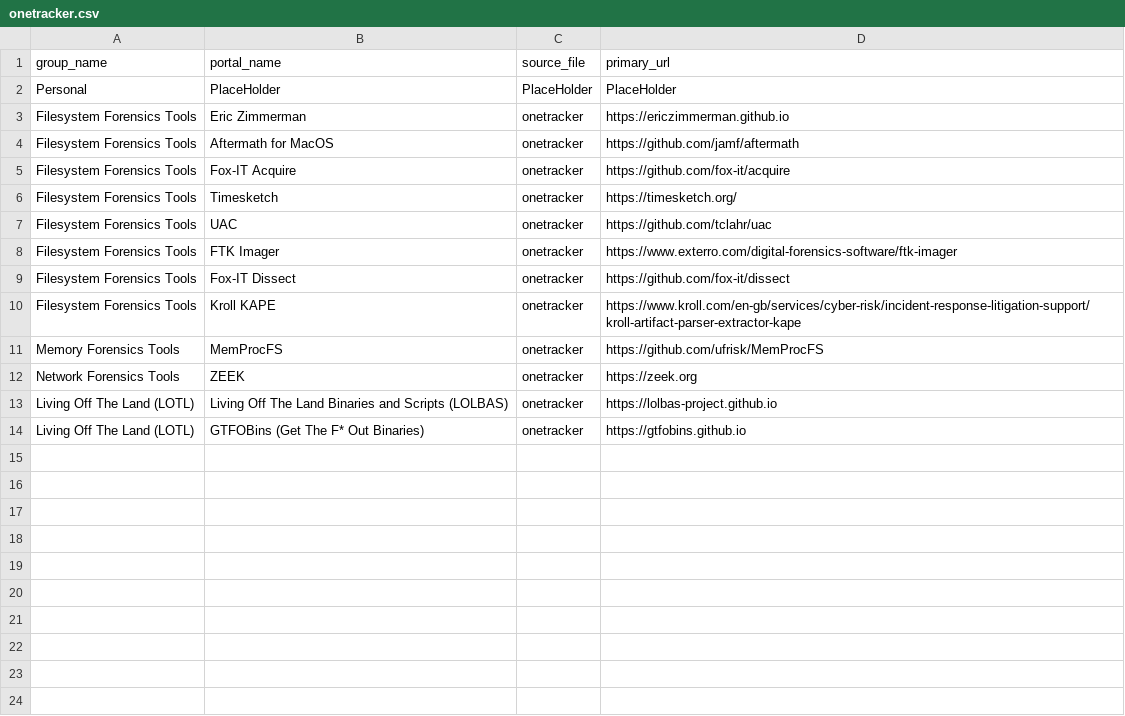
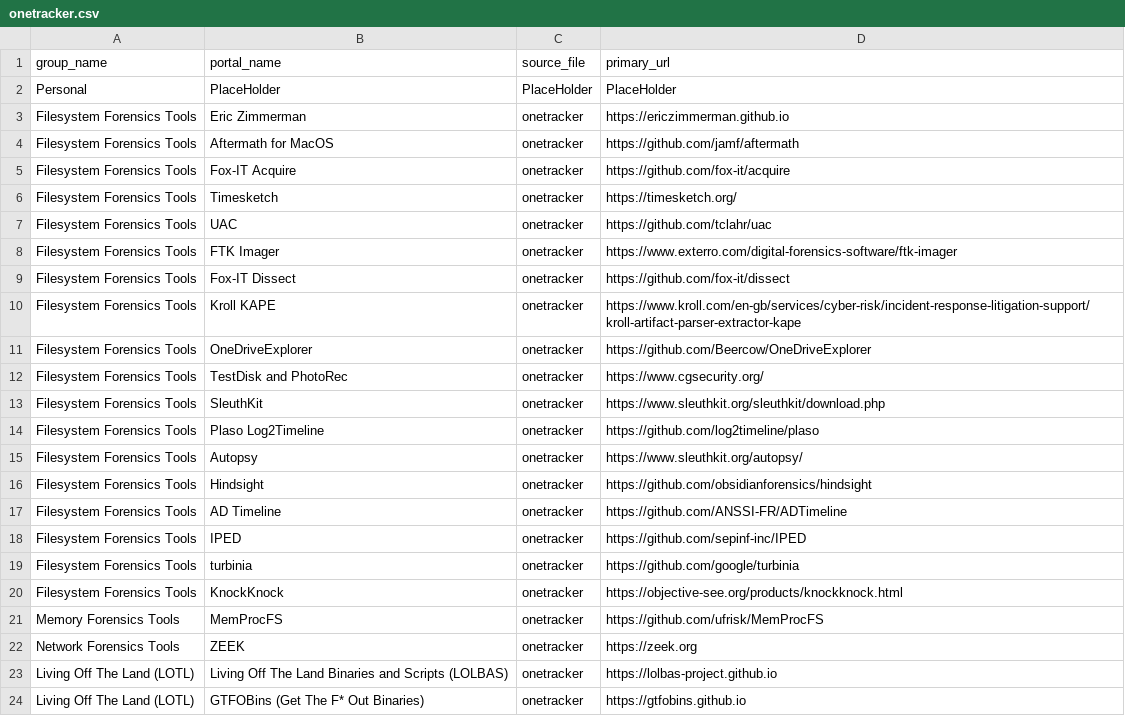
Before and after one commit to arimboor/lookups, a CSV file: onetracker.csv, drawn as a sheet; the diff names each change by its address in the sheet, - before the commit and + after, or states it on an @@ line.

Commit message:
Update onetracker.csv

```diff
--- a/onetracker.csv
+++ b/onetracker.csv
+row 11: Filesystem Forensics Tools | OneDriveExplorer | onetracker | https://github.com/Beercow/OneDriveExplorer
+row 12: Filesystem Forensics Tools | TestDisk and PhotoRec | onetracker | https://www.cgsecurity.org/
+row 13: Filesystem Forensics Tools | SleuthKit | onetracker | https://www.sleuthkit.org/sleuthkit/download.php
+row 14: Filesystem Forensics Tools | Plaso Log2Timeline | onetracker | https://github.com/log2timeline/plaso
+row 15: Filesystem Forensics Tools | Autopsy | onetracker | https://www.sleuthkit.org/autopsy/
+row 16: Filesystem Forensics Tools | Hindsight | onetracker | https://github.com/obsidianforensics/hindsight
+row 17: Filesystem Forensics Tools | AD Timeline | onetracker | https://github.com/ANSSI-FR/ADTimeline
+row 18: Filesystem Forensics Tools | IPED | onetracker | https://github.com/sepinf-inc/IPED
+row 19: Filesystem Forensics Tools | turbinia | onetracker | https://github.com/google/turbinia
+row 20: Filesystem Forensics Tools | KnockKnock | onetracker | https://objective-see.org/products/knockknock.html
```
